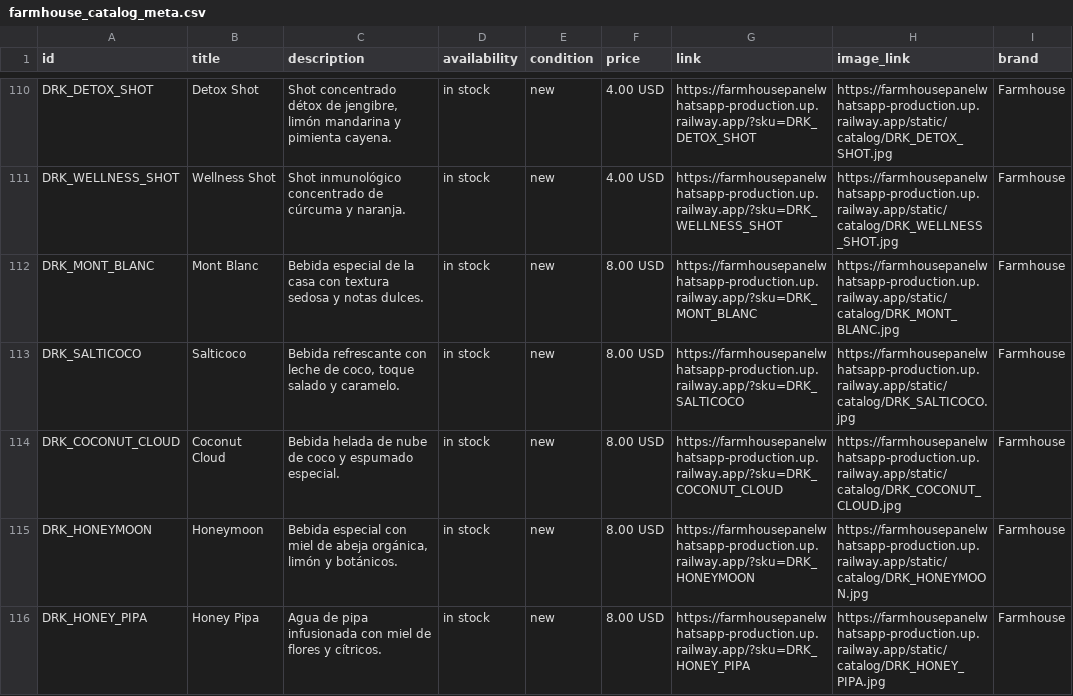
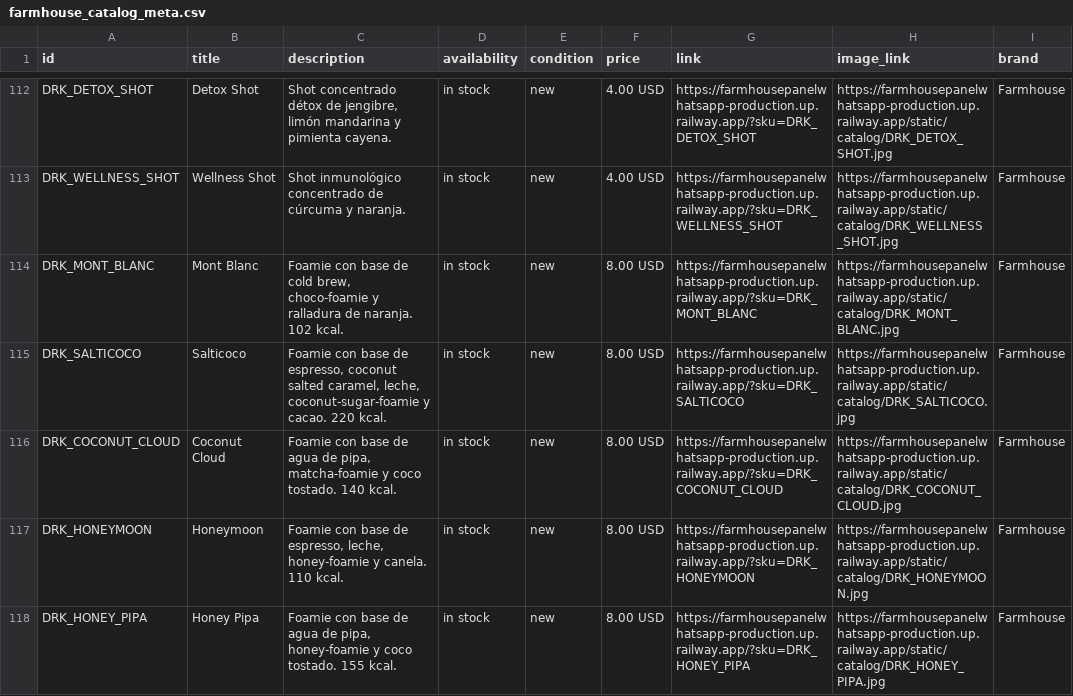
Before and after one commit to amet-bot/Farmhouse_PanelWhatsapp, a CSV file: database/farmhouse_catalog_meta.csv, drawn as a sheet; only a part is shown, gaps mark what is left out; addresses are those after the commit; the diff covers the shown part only; the diff names each change by its address in the sheet, - before the commit and + after, or states it on an @@ line.

```diff
--- a/database/farmhouse_catalog_meta.csv
+++ b/database/farmhouse_catalog_meta.csv
-C114 (description): Bebida especial de la casa con textura sedosa y notas dulces.
+C114 (description): Foamie con base de cold brew, choco-foamie y ralladura de naranja. 102 kcal.
-C115 (description): Bebida refrescante con leche de coco, toque salado y caramelo.
+C115 (description): Foamie con base de espresso, coconut salted caramel, leche, coconut-sugar-foamie y cacao. 220 kcal.
-C116 (description): Bebida helada de nube de coco y espumado especial.
+C116 (description): Foamie con base de agua de pipa, matcha-foamie y coco tostado. 140 kcal.
-C117 (description): Bebida especial con miel de abeja orgánica, limón y botánicos.
+C117 (description): Foamie con base de espresso, leche, honey-foamie y canela. 110 kcal.
-C118 (description): Agua de pipa infusionada con miel de flores y cítricos.
+C118 (description): Foamie con base de agua de pipa, honey-foamie y coco tostado. 155 kcal.
```
Also changed, not shown: 4 added rows and 9 edited cells elsewhere in this file.
